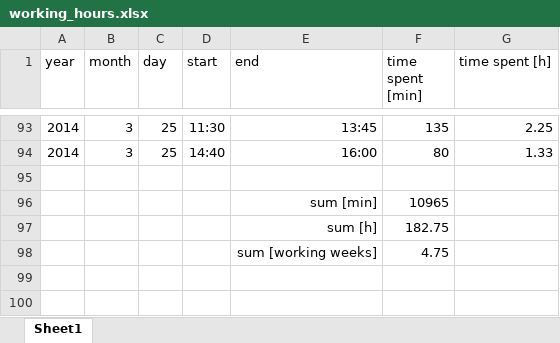
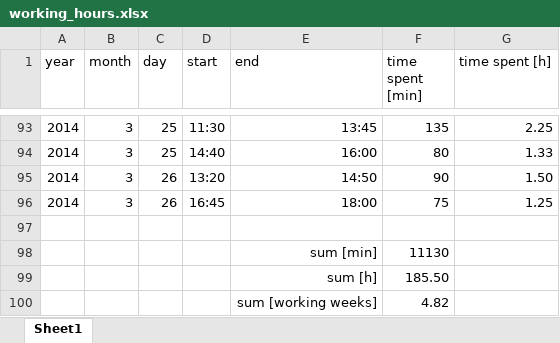
Before and after one commit to benediktibk/loadflow, an Excel workbook: documents/working_hours.xlsx, sheet Sheet1, drawn as a sheet; only a part is shown, gaps mark what is left out; values as stored, in another font and other column widths than the file's, no borders; addresses are those after the commit; the diff names each change by its address in the sheet, - before the commit and + after, or states it on an @@ line.

```diff
--- a/documents/working_hours.xlsx (sheet Sheet1)
+++ b/documents/working_hours.xlsx (sheet Sheet1)
+row 95: 2014 | 3 | 26 | 13:20 | 14:50 | 90 | 1.50
+row 96: 2014 | 3 | 26 | 16:45 | 18:00 | 75 | 1.25
-F98 (time spent [min]): 10965
+F98 (time spent [min]): 11130
-F99 (time spent [min]): 182.75
+F99 (time spent [min]): 185.50
-F100 (time spent [min]): 4.75
+F100 (time spent [min]): 4.82
```
Also changed, not shown: 1 other file.
